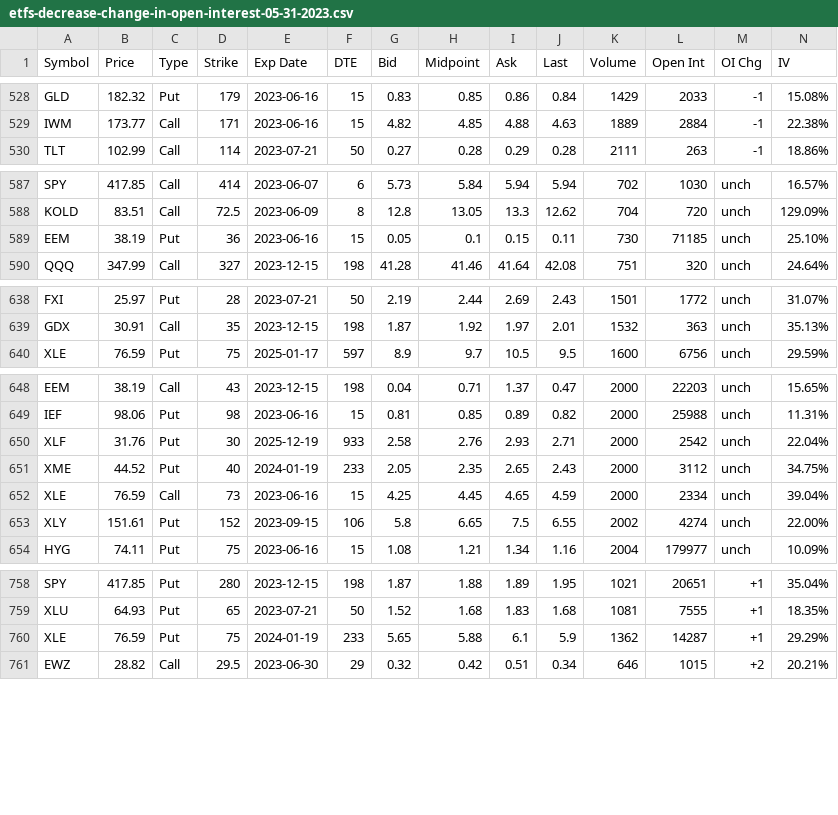
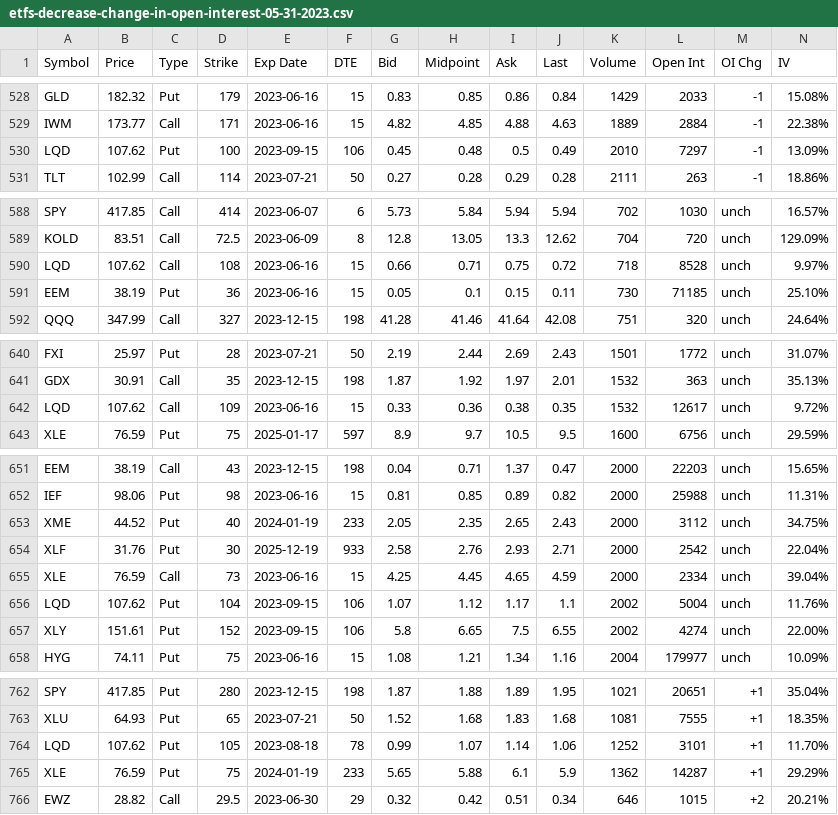
Before and after one commit to Latnid/fomooptions, a CSV file: Data/Decrease/etfs-decrease-change-in-open-interest-05-31-2023.csv, drawn as a sheet; only a part is shown, gaps mark what is left out; rows hold the shown columns only; the diff covers the shown part only; the diff names each change by its address in the sheet, - before the commit and + after, or states it on an @@ line.

```diff
--- a/Data/Decrease/etfs-decrease-change-in-open-interest-05-31-2023.csv
+++ b/Data/Decrease/etfs-decrease-change-in-open-interest-05-31-2023.csv
+row 530: LQD | 107.62 | Put | 100 | 2023-09-15 | 106 | 0.45 | 0.48 | 0.5 | 0.49 | 2010 | 7297 | -1 | 13.09%
+row 590: LQD | 107.62 | Call | 108 | 2023-06-16 | 15 | 0.66 | 0.71 | 0.75 | 0.72 | 718 | 8528 | unch | 9.97%
+row 642: LQD | 107.62 | Call | 109 | 2023-06-16 | 15 | 0.33 | 0.36 | 0.38 | 0.35 | 1532 | 12617 | unch | 9.72%
@@ row 651 moved to row 653: XME @@
+row 656: LQD | 107.62 | Put | 104 | 2023-09-15 | 106 | 1.07 | 1.12 | 1.17 | 1.1 | 2002 | 5004 | unch | 11.76%
+row 764: LQD | 107.62 | Put | 105 | 2023-08-18 | 78 | 0.99 | 1.07 | 1.14 | 1.06 | 1252 | 3101 | +1 | 11.70%
```
Also changed, not shown: 5 moved rows and 1 edited cell elsewhere in this file, Data/Decrease/stocks-decrease-change-in-open-interest-05-31-2023.csv, Data/Increase/etfs-increase-change-in-open-interest-05-31-2023.csv, 10 other files.
